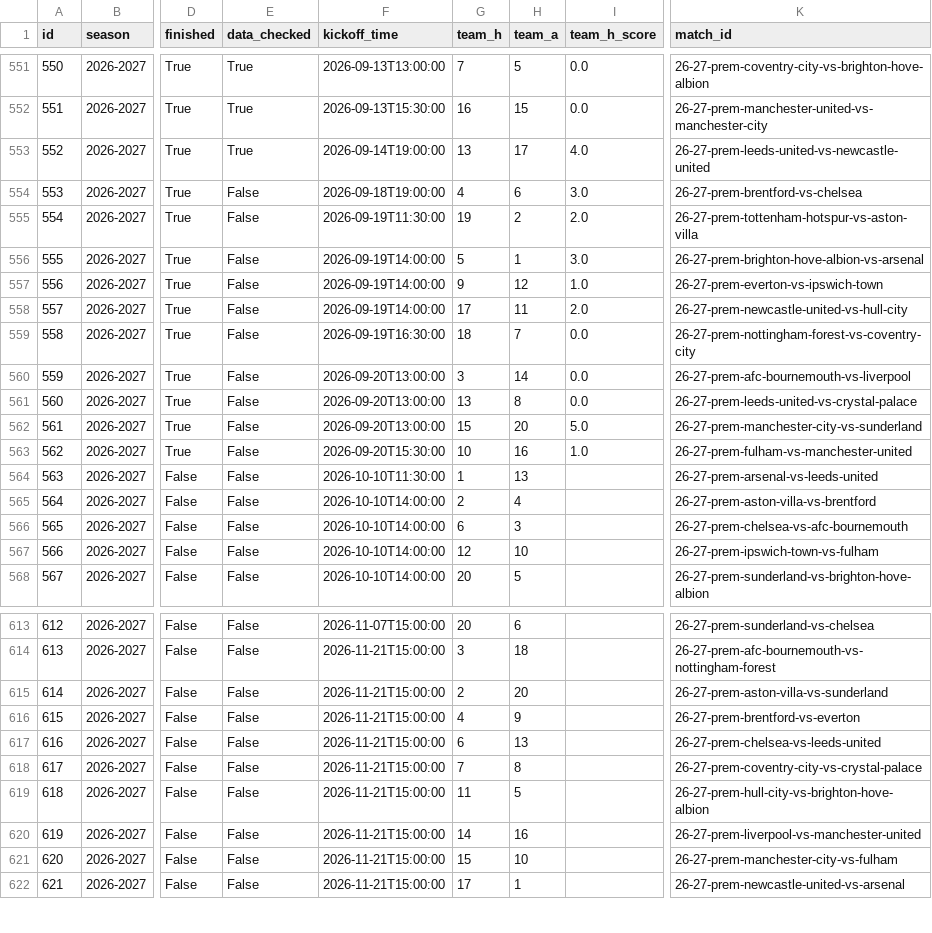
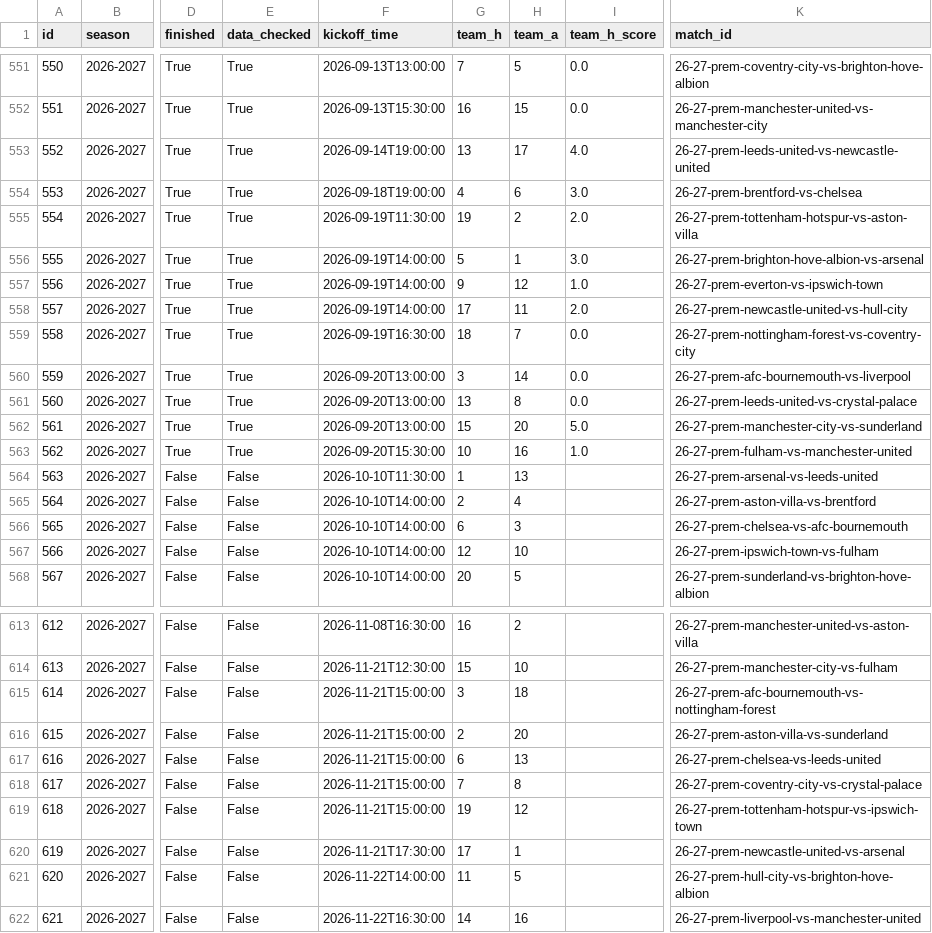
Before and after one commit to truong-tt/fpl-ml-manager, a CSV file: data/fixtures.csv, drawn as a sheet; only a part is shown, gaps mark what is left out; the diff covers the shown part only; the diff names each change by its address in the sheet, - before the commit and + after, or states it on an @@ line.

```diff
--- a/data/fixtures.csv
+++ b/data/fixtures.csv
-E554:E563 (data_checked): False
+E554:E563 (data_checked): True
-F613 (kickoff_time): 2026-11-07T15:00:00
+F613 (kickoff_time): 2026-11-08T16:30:00
-G613 (team_h): 20
+G613 (team_h): 16
-H613 (team_a): 6
+H613 (team_a): 2
-K613 (match_id): 26-27-prem-sunderland-vs-chelsea
+K613 (match_id): 26-27-prem-manchester-united-vs-aston-villa
-F614 (kickoff_time): 2026-11-21T15:00:00
+F614 (kickoff_time): 2026-11-21T12:30:00
-G614 (team_h): 3
+G614 (team_h): 15
-H614 (team_a): 18
+H614 (team_a): 10
-K614 (match_id): 26-27-prem-afc-bournemouth-vs-nottingham-forest
+K614 (match_id): 26-27-prem-manchester-city-vs-fulham
-G615 (team_h): 2
+G615 (team_h): 3
-H615 (team_a): 20
+H615 (team_a): 18
-K615 (match_id): 26-27-prem-aston-villa-vs-sunderland
+K615 (match_id): 26-27-prem-afc-bournemouth-vs-nottingham-forest
-G616 (team_h): 4
+G616 (team_h): 2
-H616 (team_a): 9
+H616 (team_a): 20
-K616 (match_id): 26-27-prem-brentford-vs-everton
+K616 (match_id): 26-27-prem-aston-villa-vs-sunderland
-G619 (team_h): 11
+G619 (team_h): 19
-H619 (team_a): 5
+H619 (team_a): 12
-K619 (match_id): 26-27-prem-hull-city-vs-brighton-hove-albion
+K619 (match_id): 26-27-prem-tottenham-hotspur-vs-ipswich-town
-F620 (kickoff_time): 2026-11-21T15:00:00
+F620 (kickoff_time): 2026-11-21T17:30:00
-G620 (team_h): 14
+G620 (team_h): 17
-H620 (team_a): 16
+H620 (team_a): 1
-K620 (match_id): 26-27-prem-liverpool-vs-manchester-united
+K620 (match_id): 26-27-prem-newcastle-united-vs-arsenal
-F621 (kickoff_time): 2026-11-21T15:00:00
+F621 (kickoff_time): 2026-11-22T14:00:00
-G621 (team_h): 15
+G621 (team_h): 11
-H621 (team_a): 10
+H621 (team_a): 5
-K621 (match_id): 26-27-prem-manchester-city-vs-fulham
+K621 (match_id): 26-27-prem-hull-city-vs-brighton-hove-albion
-F622 (kickoff_time): 2026-11-21T15:00:00
+F622 (kickoff_time): 2026-11-22T16:30:00
-G622 (team_h): 17
+G622 (team_h): 14
-H622 (team_a): 1
+H622 (team_a): 16
-K622 (match_id): 26-27-prem-newcastle-united-vs-arsenal
+K622 (match_id): 26-27-prem-liverpool-vs-manchester-united
```
Also changed, not shown: 76 edited cells elsewhere in this file, data/cup_fixtures.csv, data/fixture_lambdas.csv, 26 other files.
